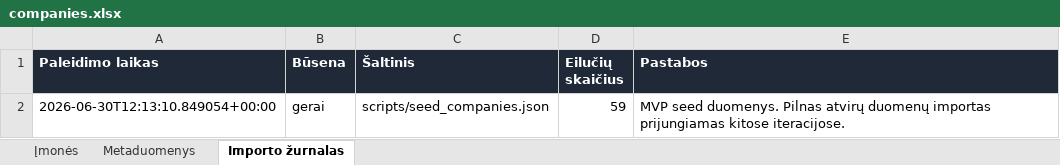
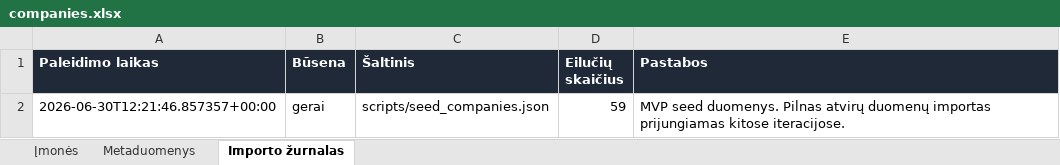
Before and after one commit to arturaskolobuckis/KonkurentuZemelapis, an Excel workbook: data/companies.xlsx, sheet Importo žurnalas, drawn as a sheet; values as stored, in another font and other column widths than the file's, no borders; the diff names each change by its address in the sheet, - before the commit and + after, or states it on an @@ line.

```diff
--- a/data/companies.xlsx (sheet Importo žurnalas)
+++ b/data/companies.xlsx (sheet Importo žurnalas)
-A2 (Paleidimo laikas): 2026-06-30T12:13:10.849054+00:00
+A2 (Paleidimo laikas): 2026-06-30T12:21:46.857357+00:00
```
Also changed, not shown: sheet Įmonės, sheet Metaduomenys, 5 other files.
